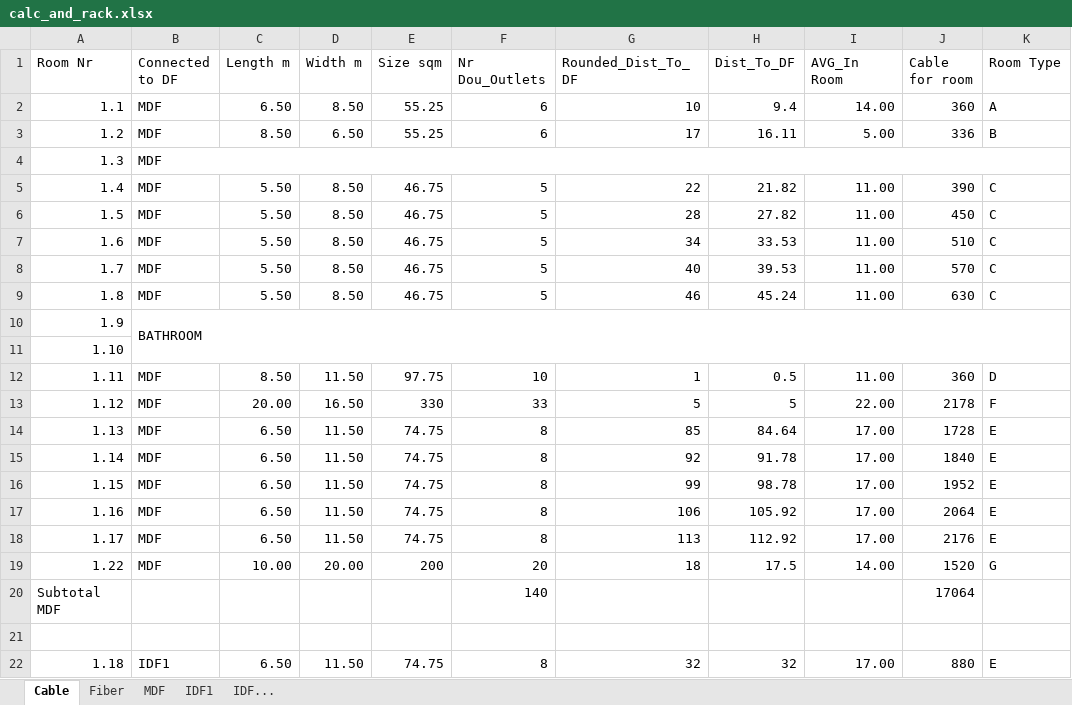
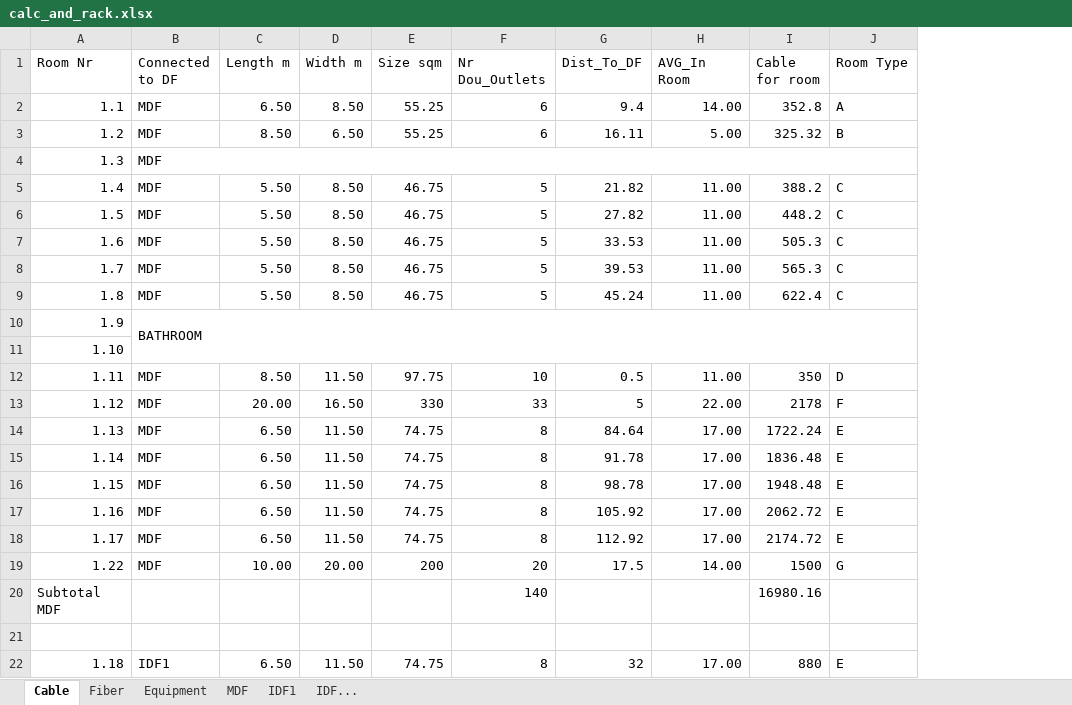
Before and after one commit to l7aur/Network-Design-Project, an Excel workbook: calc_and_rack.xlsx, sheet Cable, drawn as a sheet; only a part is shown; values as stored, in another font and other column widths than the file's, no cell formats; conditional formats not drawn; removed rows and columns are numbered as before the commit, all else as after; the diff covers the shown part only; the diff names each change by its address in the sheet, - before the commit and + after, or states it on an @@ line.

Commit message:
updated excel for equipment

```diff
--- a/calc_and_rack.xlsx (sheet Cable)
+++ b/calc_and_rack.xlsx (sheet Cable)
+sheet tab: Equipment
-column G (Rounded_Dist_To_DF), rows 2-22: 10 | 17 |  | 22 | 28 | 34 | 40 | 46 |  |  | 1 | 5 | 85 | 92 | 99 | 106 | 113 | 18 |  |  | 32
-I2 (Cable for room): 360
+I2 (Cable for room): 352.8
-I3 (Cable for room): 336
+I3 (Cable for room): 325.32
-I5 (Cable for room): 390
+I5 (Cable for room): 388.2
-I6 (Cable for room): 450
+I6 (Cable for room): 448.2
-I7 (Cable for room): 510
+I7 (Cable for room): 505.3
-I8 (Cable for room): 570
+I8 (Cable for room): 565.3
-I9 (Cable for room): 630
+I9 (Cable for room): 622.4
-I12 (Cable for room): 360
+I12 (Cable for room): 350
-I14 (Cable for room): 1728
+I14 (Cable for room): 1722.24
-I15 (Cable for room): 1840
+I15 (Cable for room): 1836.48
-I16 (Cable for room): 1952
+I16 (Cable for room): 1948.48
-I17 (Cable for room): 2064
+I17 (Cable for room): 2062.72
-I18 (Cable for room): 2176
+I18 (Cable for room): 2174.72
-I19 (Cable for room): 1520
+I19 (Cable for room): 1500
-I20 (Cable for room): 17064
+I20 (Cable for room): 16980.16
```
Also changed, not shown: 45 edited cells elsewhere in this sheet, sheet Fiber, cell formats, formulas that keep their value.
